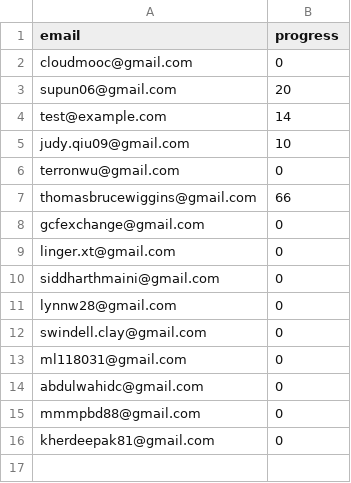
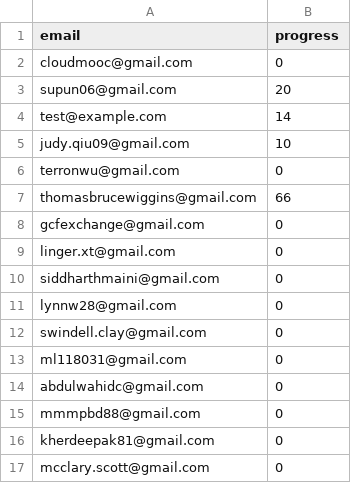
Before and after one commit to nishant07/course-builder, a CSV file: data/email.csv, drawn as a sheet; the diff names each change by its address in the sheet, - before the commit and + after, or states it on an @@ line.

Commit message:
Update email.csv

```diff
--- a/data/email.csv
+++ b/data/email.csv
+row 17: mcclary.scott@gmail.com | 0
```
